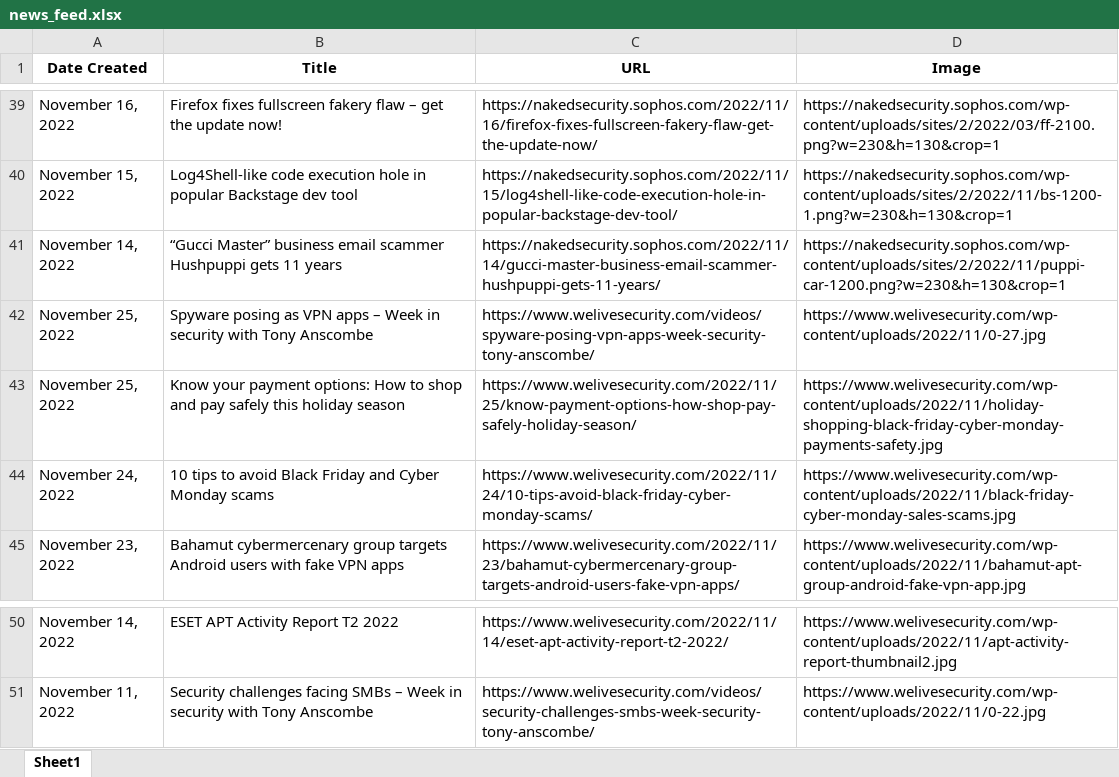
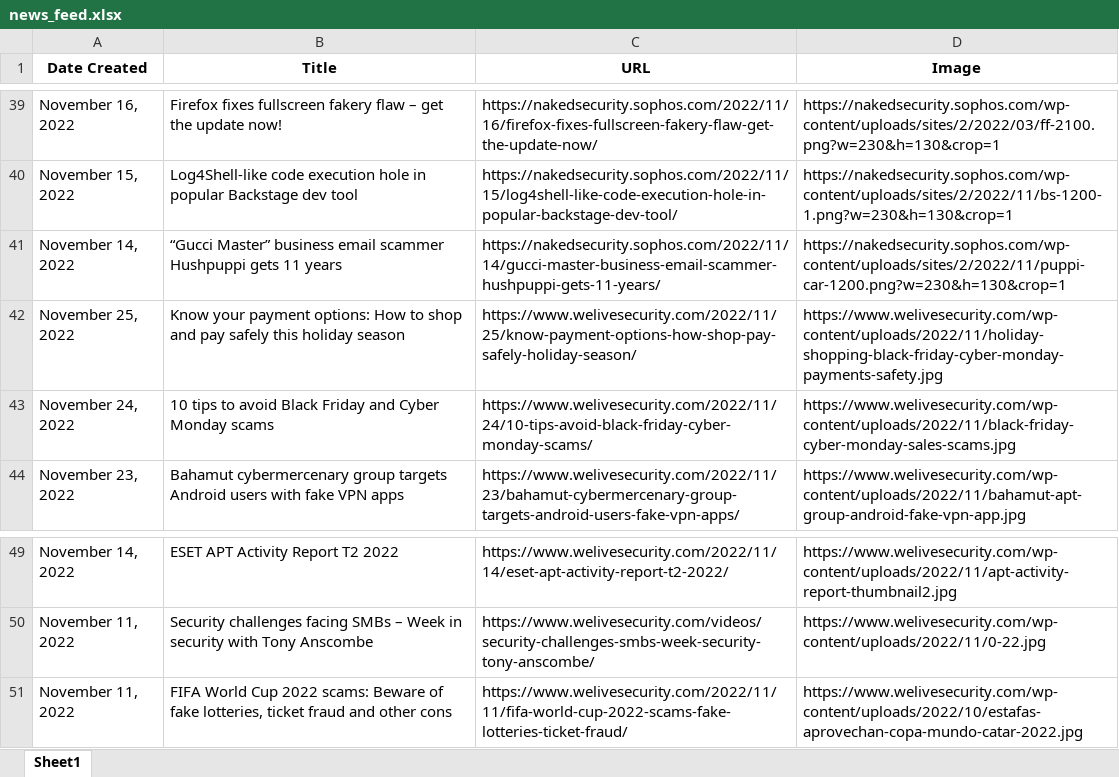
Before and after one commit to thecyberbytes/thecyberbytes.github.io, an Excel workbook: cyber_web/excels/news_feed.xlsx, sheet Sheet1, drawn as a sheet; only a part is shown, gaps mark what is left out; values as stored, in another font and other column widths than the file's, no borders; removed rows and columns are numbered as before the commit, all else as after; the diff names each change by its address in the sheet, - before the commit and + after, or states it on an @@ line.

```diff
--- a/cyber_web/excels/news_feed.xlsx (sheet Sheet1)
+++ b/cyber_web/excels/news_feed.xlsx (sheet Sheet1)
-row 42: November 25, 2022 | Spyware posing as VPN apps – Week in security with Tony Anscombe | https://www.welivesecurity.com/videos/spyware-posing-vpn-apps-week-security-tony-anscombe/ | https://www.welivesecurity.com/wp-content/uploads/2022/11/0-27.jpg
+row 51: November 11, 2022 | FIFA World Cup 2022 scams: Beware of fake lotteries, ticket fraud and other cons | https://www.welivesecurity.com/2022/11/11/fifa-world-cup-2022-scams-fake-lotteries-ticket-fraud/ | https://www.welivesecurity.com/wp-content/uploads/2022/10/estafas-aprovechan-copa-mundo-catar-2022.jpg
```
Also changed, not shown: cyber_web/excels/blog_feed.xlsx, cyber_web/excels/news_categorized.xlsx, 25 other files.
